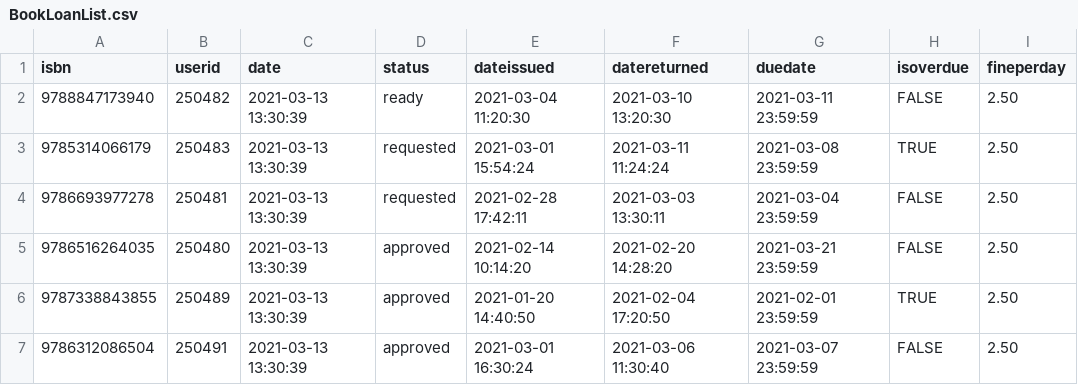
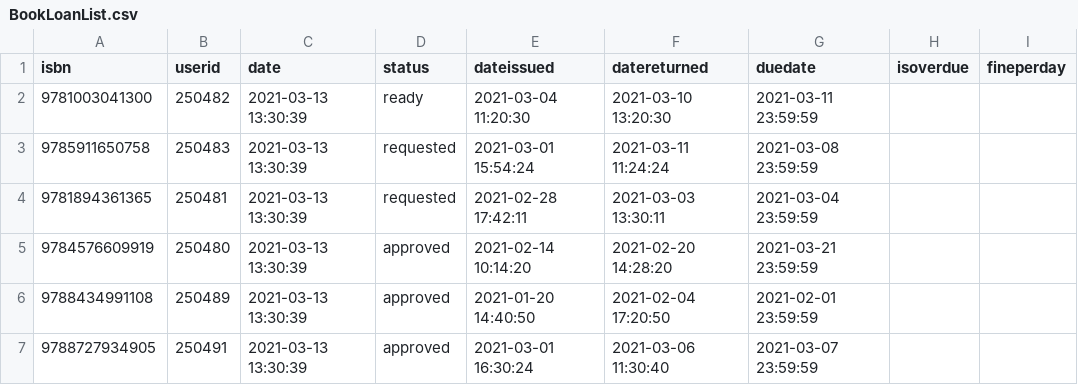
Before and after one commit to Software-Dev-two-Group-Porject/Library_Project, a CSV file: src/Data/BookLoanList.csv, drawn as a sheet.

```diff
--- a/src/Data/BookLoanList.csv
+++ b/src/Data/BookLoanList.csv
@@ -1,7 +1,7 @@
 isbn,userid,date,status,dateissued,datereturned,duedate,isoverdue,fineperday
-9788847173940,250482,2021-03-13 13:30:39,ready,2021-03-04 11:20:30,2021-03-10 13:20:30,2021-03-11 23:59:59,FALSE,2.50
-9785314066179,250483,2021-03-13 13:30:39,requested,2021-03-01 15:54:24,2021-03-11 11:24:24,2021-03-08 23:59:59,TRUE,2.50
-9786693977278,250481,2021-03-13 13:30:39,requested,2021-02-28 17:42:11,2021-03-03 13:30:11,2021-03-04 23:59:59,FALSE,2.50
-9786516264035,250480,2021-03-13 13:30:39,approved,2021-02-14 10:14:20,2021-02-20 14:28:20,2021-03-21 23:59:59,FALSE,2.50
-9787338843855,250489,2021-03-13 13:30:39,approved,2021-01-20 14:40:50,2021-02-04 17:20:50,2021-02-01 23:59:59,TRUE,2.50
-9786312086504,250491,2021-03-13 13:30:39,approved,2021-03-01 16:30:24,2021-03-06 11:30:40,2021-03-07 23:59:59,FALSE,2.50
+9781003041300,250482,2021-03-13 13:30:39,ready,2021-03-04 11:20:30,2021-03-10 13:20:30,2021-03-11 23:59:59
+9785911650758,250483,2021-03-13 13:30:39,requested,2021-03-01 15:54:24,2021-03-11 11:24:24,2021-03-08 23:59:59
+9781894361365,250481,2021-03-13 13:30:39,requested,2021-02-28 17:42:11,2021-03-03 13:30:11,2021-03-04 23:59:59
+9784576609919,250480,2021-03-13 13:30:39,approved,2021-02-14 10:14:20,2021-02-20 14:28:20,2021-03-21 23:59:59
+9788434991108,250489,2021-03-13 13:30:39,approved,2021-01-20 14:40:50,2021-02-04 17:20:50,2021-02-01 23:59:59
+9788727934905,250491,2021-03-13 13:30:39,approved,2021-03-01 16:30:24,2021-03-06 11:30:40,2021-03-07 23:59:59
```
Also changed, not shown: src/Data/Book_Data.csv, 20 other files.
